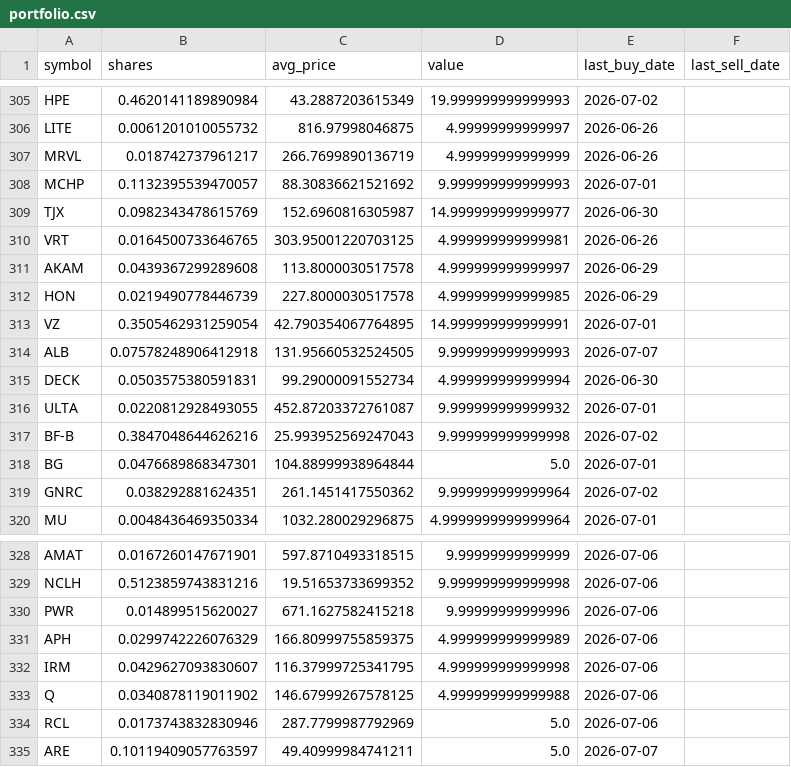
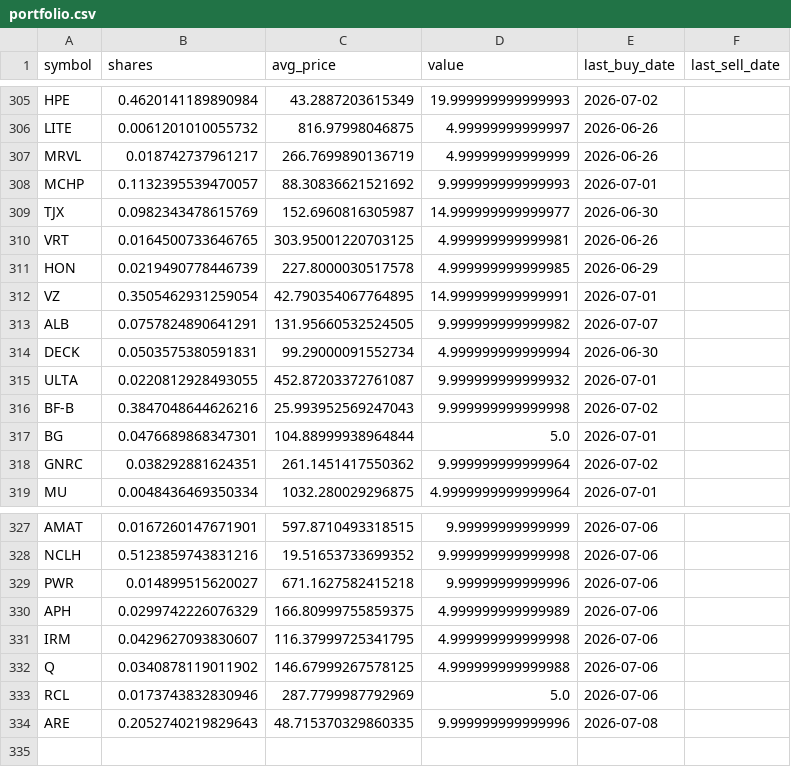
Before and after one commit to TechGroei/Test_Stock_Trading_Strategy, a CSV file: data/portfolio.csv, drawn as a sheet; only a part is shown, gaps mark what is left out.

Commit message:
Update portfolio, trades & performance [skip ci]

```diff
--- a/data/portfolio.csv
+++ b/data/portfolio.csv
@@ -310,6 +310,5 @@ TJX,0.0982343478615769,152.6960816305987,14.999999999999977,2026-06-30,
 VRT,0.0164500733646765,303.95001220703125,4.999999999999981,2026-06-26,
-AKAM,0.0439367299289608,113.8000030517578,4.999999999999997,2026-06-29,
 HON,0.0219490778446739,227.8000030517578,4.999999999999985,2026-06-29,
 VZ,0.3505462931259054,42.790354067764895,14.999999999999991,2026-07-01,
-ALB,0.07578248906412918,131.95660532524505,9.999999999999993,2026-07-07,
+ALB,0.0757824890641291,131.95660532524505,9.999999999999982,2026-07-07,
 DECK,0.0503575380591831,99.29000091552734,4.999999999999994,2026-06-30,
@@ -334,2 +333,2 @@ Q,0.0340878119011902,146.67999267578125,4.999999999999988,2026-07-06,
 RCL,0.0173743832830946,287.7799987792969,5.0,2026-07-06,
-ARE,0.10119409057763597,49.40999984741211,5.0,2026-07-07,
+ARE,0.2052740219829643,48.715370329860335,9.999999999999996,2026-07-08,
```
Also changed, not shown: data/trades_history.csv, 1 other file.
